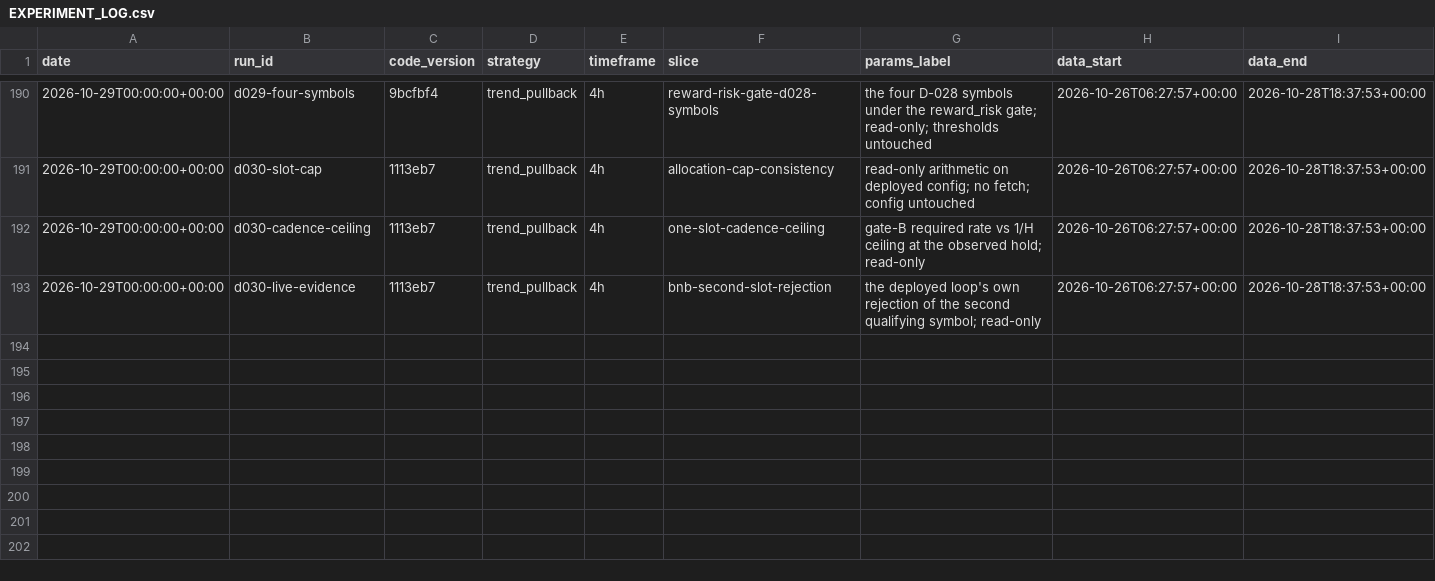
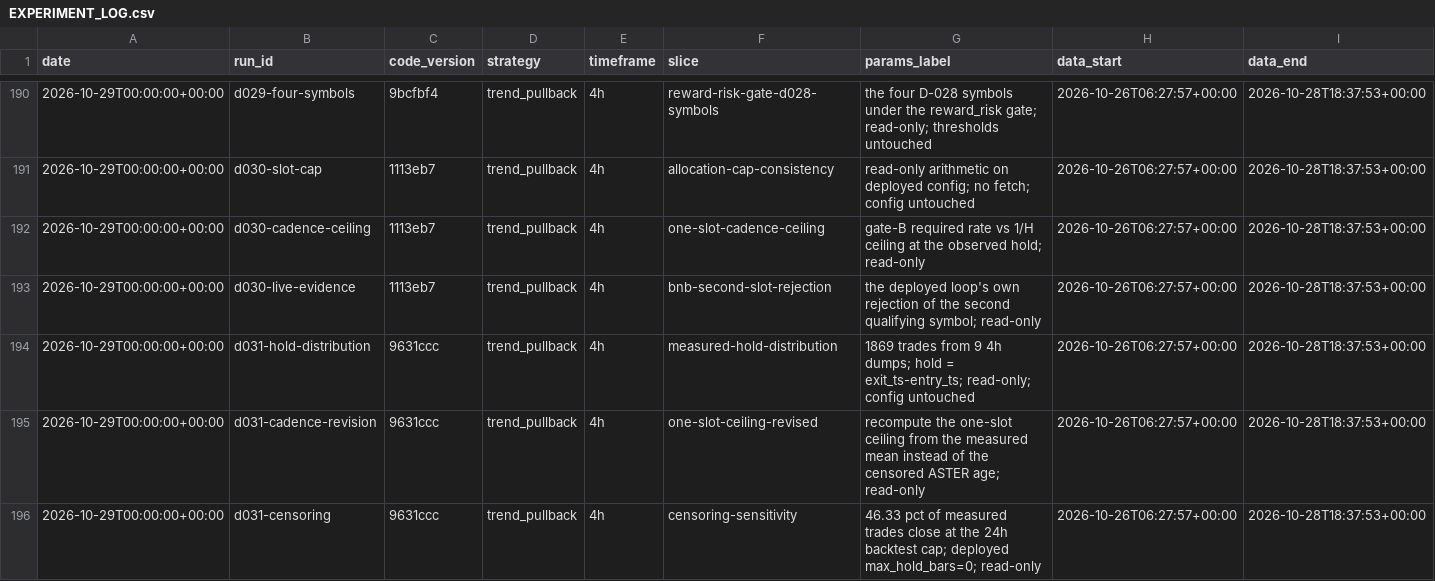
Before and after one commit to mrabolfazl13/crypto-agentic-trader-kit, a CSV file: EXPERIMENT_LOG.csv, drawn as a sheet; only a part is shown, gaps mark what is left out; rows hold the shown columns only; the diff names each change by its address in the sheet, - before the commit and + after, or states it on an @@ line.

Commit message:
D-031: the one-slot ceiling was measured on a censored observation, so gate B is indeterminate, not blocked
D-030's H2 claimed that with one effective slot, 30 closed trades in 28 days was
arithmetically impossible. It rested on a single number: H = 1.0031 days, the
current age of ASTER. ASTER was still open in that snapshot, so 1.0031 was a
lower bound on its eventual hold, not a measurement of it. I treated a censored
observation as a point estimate and put the word "arithmetically" on top of it.

Measured instead, from 1869 4h trades across 9 trade dumps in this repo:

  mean hold   0.6716 d   -> one-slot ceiling 1.4891/day
  median hold 0.8333 d
  required by gate B                        1.1768/day
  => one slot CLEARS the requirement

The censoring cuts the other way too, and that is the honest verdict: 866 of 1869
trades (46.33%) close exactly at the 24h backtest cap, and the deployed strategy
has max_hold_bars = 0, i.e. no time exit at all. So the pooled mean is a lower
bound and the ceiling an upper bound. Break-even sits at a censored-half mean of
1.3839 days; above ~1.5 days one slot stops clearing.

Verdict: indeterminate, not impossible. What survives from D-030 is H1: with
total_deployed_cap = 50 < per_position_cap = 200, max_open_positions = 2 is
unreachable and the second slot is dead. That is a real, proven config
contradiction and still an owner decision. What does not survive is the claim
that it locks gate B.

Also corrected: the `bars` field is elapsed minutes, not a bar count. My first
attempt read it as bars and inflated holds 240x (median 200 days). That version
was discarded before reaching any document. Ratio bars*60/elapsed = 1.0008.

H2 in D-030 is struck through in place and cross-referenced, not deleted. F-035
records the method error. config.yaml, thresholds, symbols, K, timeframe and
strategy.py untouched; live off; 536 tests pass.

Co-authored-by: Perch <agent@perchai.app>
Made-with: Perch

```diff
--- a/EXPERIMENT_LOG.csv
+++ b/EXPERIMENT_LOG.csv
+row 194: 2026-10-29T00:00:00+00:00 | d031-hold-distribution | 9631ccc | trend_pullback | 4h | measured-hold-distribution | 1869 trades from 9 4h dumps; hold = exit_ts-entry_ts; read-only; config untouched | 2026-10-26T06:27:57+00:00 | 2026-10-28T18:37:53+00:00
+row 195: 2026-10-29T00:00:00+00:00 | d031-cadence-revision | 9631ccc | trend_pullback | 4h | one-slot-ceiling-revised | recompute the one-slot ceiling from the measured mean instead of the censored ASTER age; read-only | 2026-10-26T06:27:57+00:00 | 2026-10-28T18:37:53+00:00
+row 196: 2026-10-29T00:00:00+00:00 | d031-censoring | 9631ccc | trend_pullback | 4h | censoring-sensitivity | 46.33 pct of measured trades close at the 24h backtest cap; deployed max_hold_bars=0; read-only | 2026-10-26T06:27:57+00:00 | 2026-10-28T18:37:53+00:00
```
Also changed, not shown: 10 other files.
